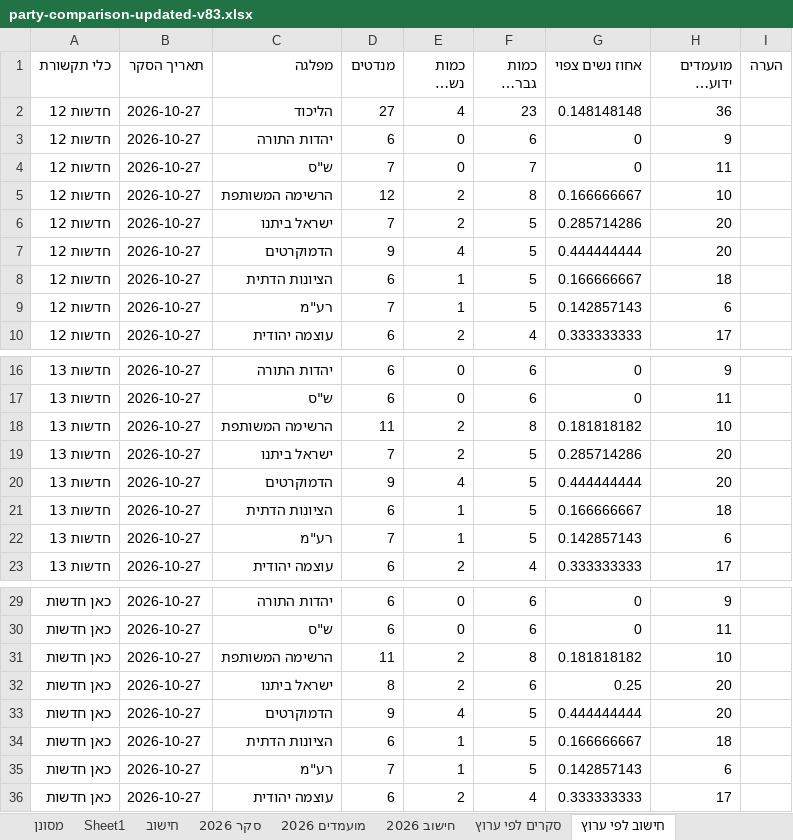
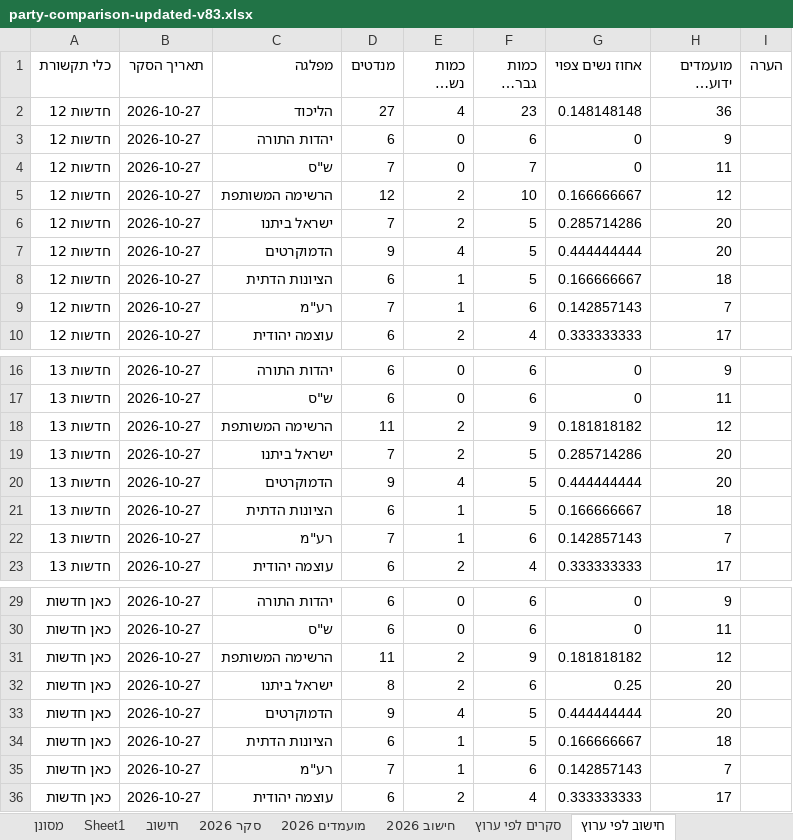
Before and after one commit to 5050gender/party-comparison, an Excel workbook: party-comparison-updated-v83.xlsx, sheet חישוב לפי ערוץ, drawn as a sheet; only a part is shown, gaps mark what is left out; long unchanged cells end in …; values as stored, in another font and other column widths than the file's, no borders; the diff covers the shown part only; the diff names each change by its address in the sheet, - before the commit and + after, or states it on an @@ line.

```diff
--- a/party-comparison-updated-v83.xlsx (sheet חישוב לפי ערוץ)
+++ b/party-comparison-updated-v83.xlsx (sheet חישוב לפי ערוץ)
-F5 (כמות גברים צפויה): 8
+F5 (כמות גברים צפויה): 10
-H5 (מועמדים ידועים (סה"כ)): 10
+H5 (מועמדים ידועים (סה"כ)): 12
-F9 (כמות גברים צפויה): 5
+F9 (כמות גברים צפויה): 6
-H9 (מועמדים ידועים (סה"כ)): 6
+H9 (מועמדים ידועים (סה"כ)): 7
-F18 (כמות גברים צפויה): 8
+F18 (כמות גברים צפויה): 9
-H18 (מועמדים ידועים (סה"כ)): 10
+H18 (מועמדים ידועים (סה"כ)): 12
-F22 (כמות גברים צפויה): 5
+F22 (כמות גברים צפויה): 6
-H22 (מועמדים ידועים (סה"כ)): 6
+H22 (מועמדים ידועים (סה"כ)): 7
-F31 (כמות גברים צפויה): 8
+F31 (כמות גברים צפויה): 9
-H31 (מועמדים ידועים (סה"כ)): 10
+H31 (מועמדים ידועים (סה"כ)): 12
-F35 (כמות גברים צפויה): 5
+F35 (כמות גברים צפויה): 6
-H35 (מועמדים ידועים (סה"כ)): 6
+H35 (מועמדים ידועים (סה"כ)): 7
```
Also changed, not shown: 14 edited cells elsewhere in this sheet, sheet מועמדים 2026, sheet חישוב 2026.
